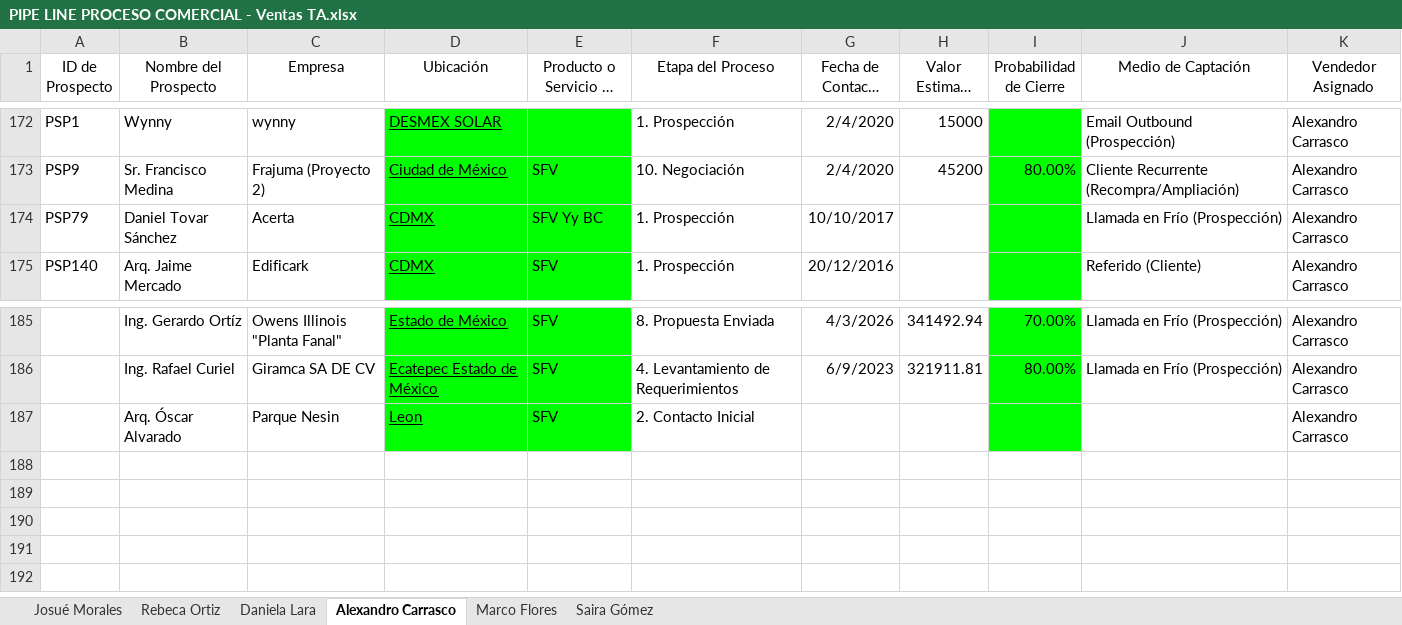
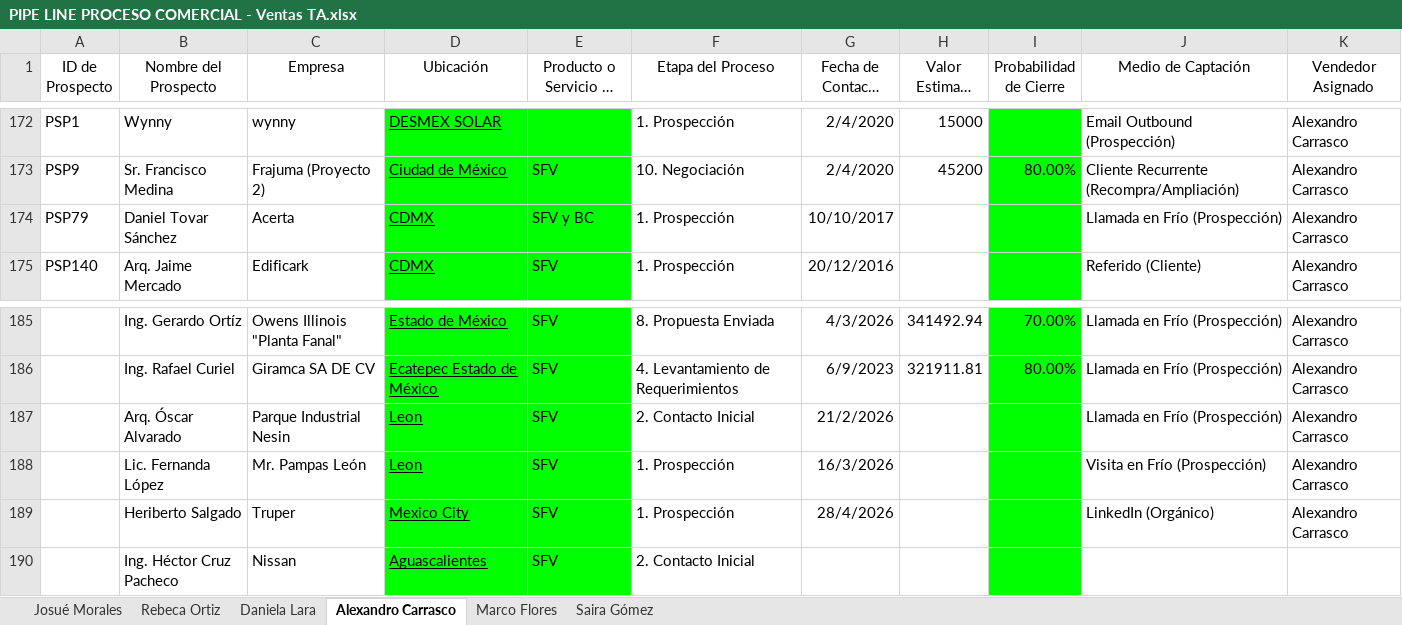
Before and after one commit to OrlandoDesmex/desmex-PipelineDirV1, an Excel workbook: data/PIPE LINE PROCESO COMERCIAL - Ventas TA.xlsx, sheet Alexandro Carrasco, drawn as a sheet; only a part is shown, gaps mark what is left out; long unchanged cells end in …; values as stored, in another font and other column widths than the file's, no borders; table styles not drawn; the diff names each change by its address in the sheet, - before the commit and + after, or states it on an @@ line.

Commit message:
data: actualizar pipeline Excel

```diff
--- a/data/PIPE LINE PROCESO COMERCIAL - Ventas TA.xlsx (sheet Alexandro Carrasco)
+++ b/data/PIPE LINE PROCESO COMERCIAL - Ventas TA.xlsx (sheet Alexandro Carrasco)
-E174 (Producto o Servicio de Interes): SFV Yy BC
+E174 (Producto o Servicio de Interes): SFV y BC
-C187 (Empresa): Parque Nesin
+C187 (Empresa): Parque Industrial Nesin
-G187 (Fecha de Contacto Inicial): (empty)
+G187 (Fecha de Contacto Inicial): 21/2/2026
-J187 (Medio de Captación): (empty)
+J187 (Medio de Captación): Llamada en Frío (Prospección)
+row 188:  | Lic. Fernanda López | Mr. Pampas León | Leon | SFV | 1. Prospección | 16/3/2026 |  |  | Visita en Frío (Prospección) | Alexandro Carrasco
+row 189:  | Heriberto Salgado | Truper | Mexico City | SFV | 1. Prospección | 28/4/2026 |  |  | LinkedIn (Orgánico) | Alexandro Carrasco
+row 190:  | Ing. Héctor Cruz Pacheco | Nissan | Aguascalientes | SFV | 2. Contacto Inicial
```
Also changed, not shown: sheet Daniela Lara.
